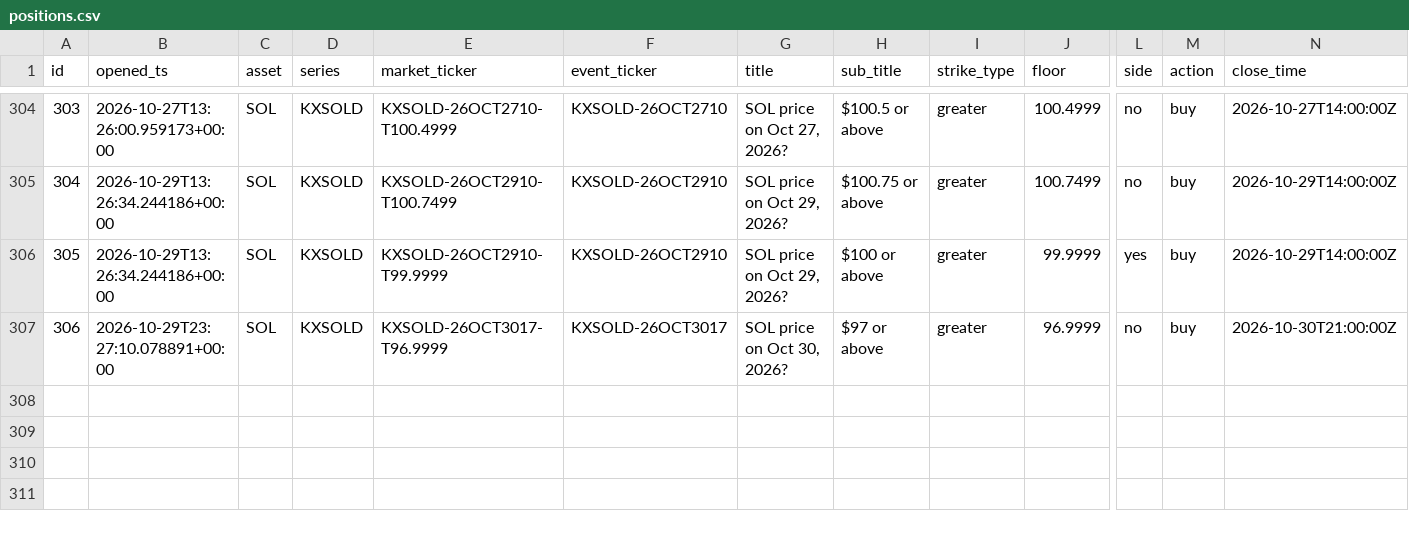
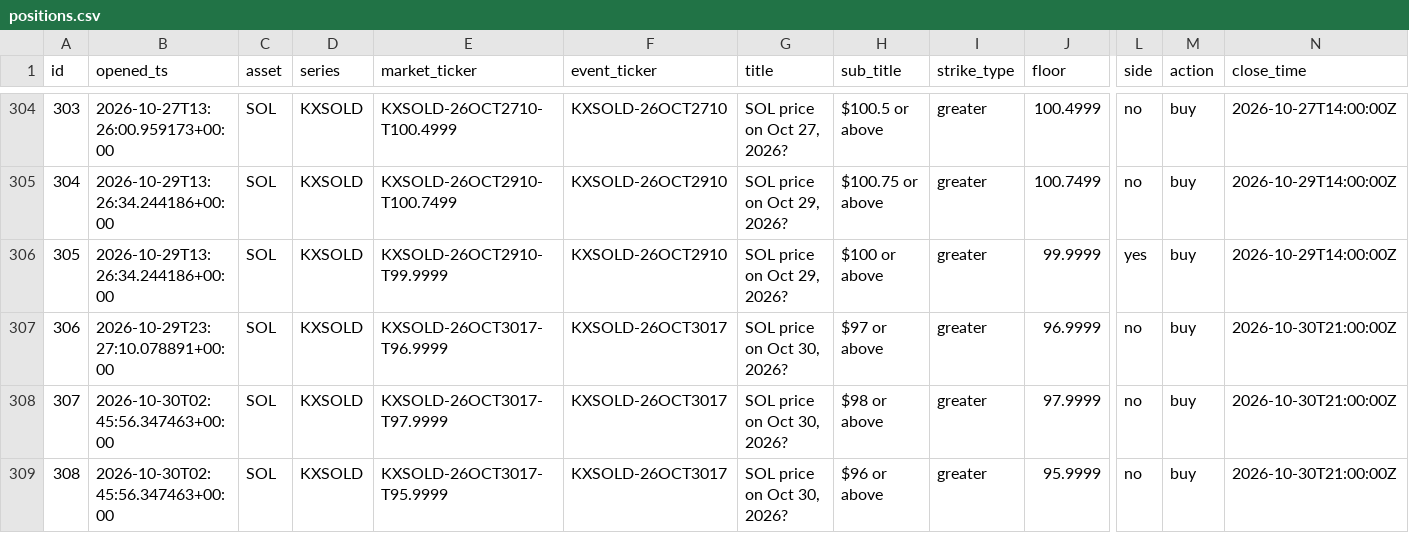
Before and after one commit to JorgeCampe/crypto-signals-bot, a CSV file: crypto_signals_bot/data/positions.csv, drawn as a sheet; only a part is shown, gaps mark what is left out; rows hold the shown columns only; the diff names each change by its address in the sheet, - before the commit and + after, or states it on an @@ line.

```diff
--- a/crypto_signals_bot/data/positions.csv
+++ b/crypto_signals_bot/data/positions.csv
+row 308: 307 | 2026-10-30T02:45:56.347463+00:00 | SOL | KXSOLD | KXSOLD-26OCT3017-T97.9999 | KXSOLD-26OCT3017 | SOL price on Oct 30, 2026? | $98 or above | greater | 97.9999 | no | buy | 2026-10-30T21:00:00Z
+row 309: 308 | 2026-10-30T02:45:56.347463+00:00 | SOL | KXSOLD | KXSOLD-26OCT3017-T95.9999 | KXSOLD-26OCT3017 | SOL price on Oct 30, 2026? | $96 or above | greater | 95.9999 | no | buy | 2026-10-30T21:00:00Z
```
Also changed, not shown: crypto_signals_bot/data/equity.csv, crypto_signals_bot/data/signals.csv, 2 other files.
